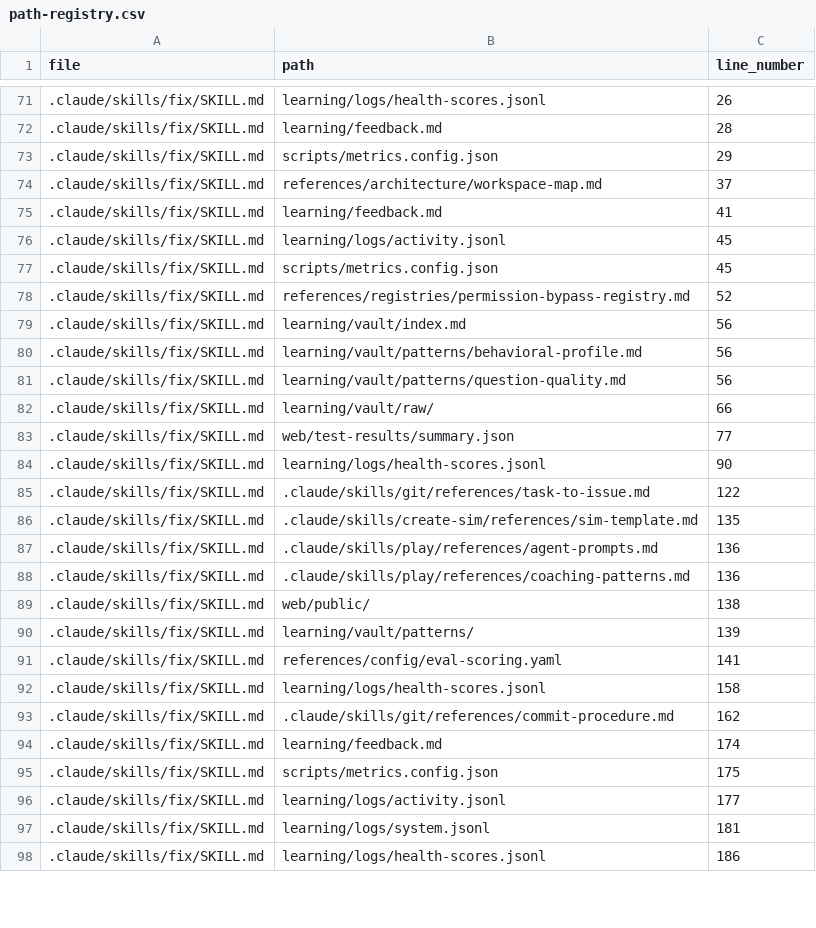
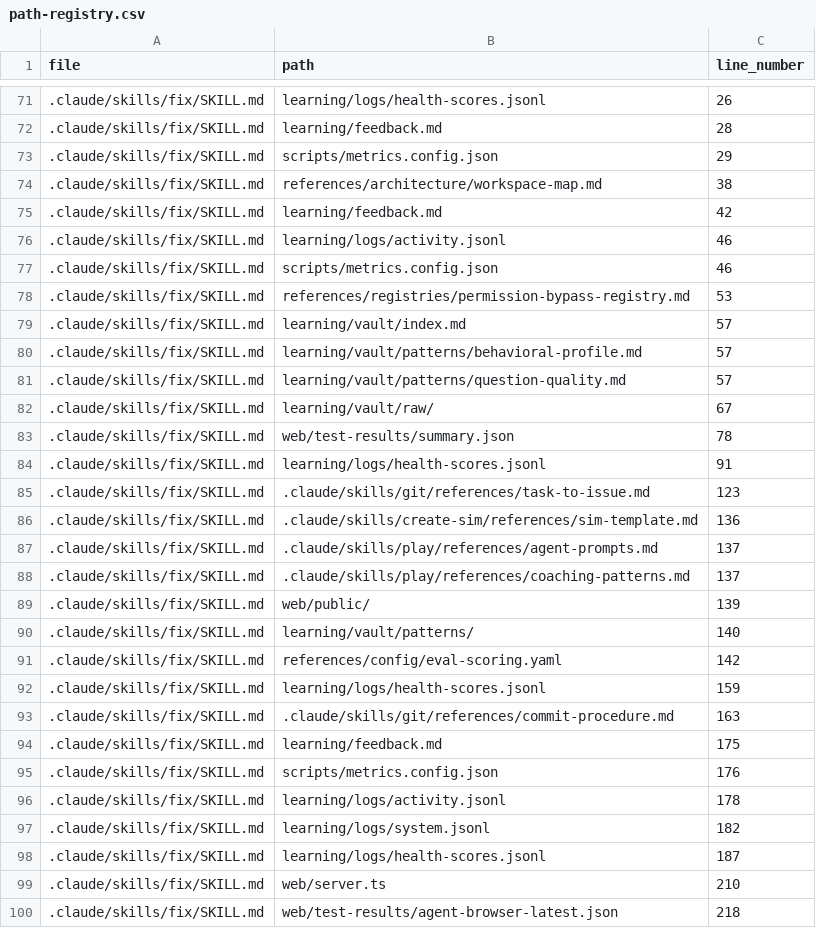
Before and after one commit to drashtishah/aws-simulator, a CSV file: references/registries/path-registry.csv, drawn as a sheet; only a part is shown, gaps mark what is left out; the diff covers the shown part only.

Commit message:
docs: make browser tests mandatory in fix skill on UI edits
Updates fix SKILL.md: adds Tool Reference row for sim-test agent,
mandates running sim-test agent after every UI edit group, replaces
the optional browser-test prompt with a mandatory step 11b that
spawns a fresh subagent (verification separation) and writes the
artifact via npm run agent-browser-summary, and adds Rule 8 to
match the pre-commit-ui-tests hook gate.

Ref #52

```diff
--- a/references/registries/path-registry.csv
+++ b/references/registries/path-registry.csv
@@ -73,26 +73,28 @@ file,path,line_number
 .claude/skills/fix/SKILL.md,scripts/metrics.config.json,29
-.claude/skills/fix/SKILL.md,references/architecture/workspace-map.md,37
-.claude/skills/fix/SKILL.md,learning/feedback.md,41
-.claude/skills/fix/SKILL.md,learning/logs/activity.jsonl,45
-.claude/skills/fix/SKILL.md,scripts/metrics.config.json,45
-.claude/skills/fix/SKILL.md,references/registries/permission-bypass-registry.md,52
-.claude/skills/fix/SKILL.md,learning/vault/index.md,56
-.claude/skills/fix/SKILL.md,learning/vault/patterns/behavioral-profile.md,56
-.claude/skills/fix/SKILL.md,learning/vault/patterns/question-quality.md,56
-.claude/skills/fix/SKILL.md,learning/vault/raw/,66
-.claude/skills/fix/SKILL.md,web/test-results/summary.json,77
-.claude/skills/fix/SKILL.md,learning/logs/health-scores.jsonl,90
-.claude/skills/fix/SKILL.md,.claude/skills/git/references/task-to-issue.md,122
-.claude/skills/fix/SKILL.md,.claude/skills/create-sim/references/sim-template.md,135
-.claude/skills/fix/SKILL.md,.claude/skills/play/references/agent-prompts.md,136
-.claude/skills/fix/SKILL.md,.claude/skills/play/references/coaching-patterns.md,136
-.claude/skills/fix/SKILL.md,web/public/,138
-.claude/skills/fix/SKILL.md,learning/vault/patterns/,139
-.claude/skills/fix/SKILL.md,references/config/eval-scoring.yaml,141
-.claude/skills/fix/SKILL.md,learning/logs/health-scores.jsonl,158
-.claude/skills/fix/SKILL.md,.claude/skills/git/references/commit-procedure.md,162
-.claude/skills/fix/SKILL.md,learning/feedback.md,174
-.claude/skills/fix/SKILL.md,scripts/metrics.config.json,175
-.claude/skills/fix/SKILL.md,learning/logs/activity.jsonl,177
-.claude/skills/fix/SKILL.md,learning/logs/system.jsonl,181
-.claude/skills/fix/SKILL.md,learning/logs/health-scores.jsonl,186
+.claude/skills/fix/SKILL.md,references/architecture/workspace-map.md,38
+.claude/skills/fix/SKILL.md,learning/feedback.md,42
+.claude/skills/fix/SKILL.md,learning/logs/activity.jsonl,46
+.claude/skills/fix/SKILL.md,scripts/metrics.config.json,46
+.claude/skills/fix/SKILL.md,references/registries/permission-bypass-registry.md,53
+.claude/skills/fix/SKILL.md,learning/vault/index.md,57
+.claude/skills/fix/SKILL.md,learning/vault/patterns/behavioral-profile.md,57
+.claude/skills/fix/SKILL.md,learning/vault/patterns/question-quality.md,57
+.claude/skills/fix/SKILL.md,learning/vault/raw/,67
+.claude/skills/fix/SKILL.md,web/test-results/summary.json,78
+.claude/skills/fix/SKILL.md,learning/logs/health-scores.jsonl,91
+.claude/skills/fix/SKILL.md,.claude/skills/git/references/task-to-issue.md,123
+.claude/skills/fix/SKILL.md,.claude/skills/create-sim/references/sim-template.md,136
+.claude/skills/fix/SKILL.md,.claude/skills/play/references/agent-prompts.md,137
+.claude/skills/fix/SKILL.md,.claude/skills/play/references/coaching-patterns.md,137
+.claude/skills/fix/SKILL.md,web/public/,139
+.claude/skills/fix/SKILL.md,learning/vault/patterns/,140
+.claude/skills/fix/SKILL.md,references/config/eval-scoring.yaml,142
+.claude/skills/fix/SKILL.md,learning/logs/health-scores.jsonl,159
+.claude/skills/fix/SKILL.md,.claude/skills/git/references/commit-procedure.md,163
+.claude/skills/fix/SKILL.md,learning/feedback.md,175
+.claude/skills/fix/SKILL.md,scripts/metrics.config.json,176
+.claude/skills/fix/SKILL.md,learning/logs/activity.jsonl,178
+.claude/skills/fix/SKILL.md,learning/logs/system.jsonl,182
+.claude/skills/fix/SKILL.md,learning/logs/health-scores.jsonl,187
+.claude/skills/fix/SKILL.md,web/server.ts,210
+.claude/skills/fix/SKILL.md,web/test-results/agent-browser-latest.json,218
```
Also changed, not shown: 1 added row and 4 edited cells elsewhere in this file, 1 other file.
